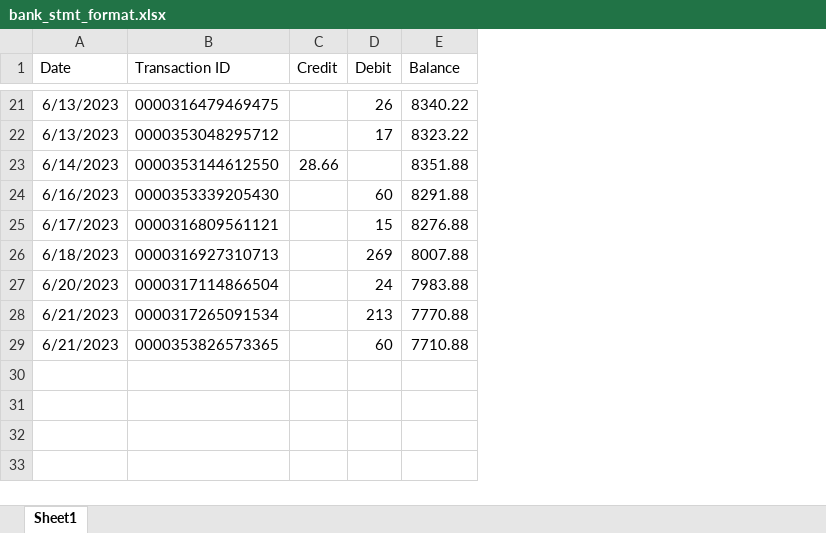
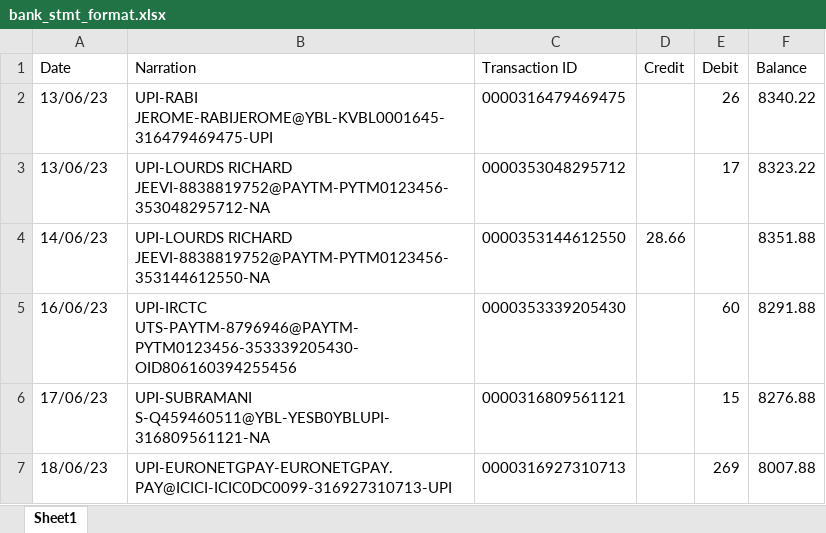
Before and after one commit to Ambroarun83/Marudham, an Excel workbook: uploads/bank_stmt/bank_stmt_format.xlsx, sheet Sheet1, drawn as a sheet; only a part is shown, gaps mark what is left out; values as stored, in another font and other column widths than the file's, no borders; removed rows and columns are numbered as before the commit, all else as after; the diff covers the shown part only; the diff names each change by its address in the sheet, - before the commit and + after, or states it on an @@ line.

Commit message:
Bank clearance
changed as single transaction entry
bulk upload overwriting question
expense transaction id added
clear and unclear in progress

```diff
--- a/uploads/bank_stmt/bank_stmt_format.xlsx (sheet Sheet1)
+++ b/uploads/bank_stmt/bank_stmt_format.xlsx (sheet Sheet1)
+column B (Narration), rows 2-7: UPI-RABI JEROME-RABIJEROME@YBL-KVBL0001645-316479469475-UPI | UPI-LOURDS RICHARD JEEVI-8838819752@PAYTM-PYTM0123456-353048295712-NA | UPI-LOURDS RICHARD JEEVI-8838819752@PAYTM-PYTM0123456-353144612550-NA | UPI-IRCTC UTS-PAYTM-8796946@PAYTM-PYTM0123456-353339205430-OID806160394255456 | UPI-SUBRAMANI S-Q459460511@YBL-YESB0YBLUPI-316809561121-NA | UPI-EURONETGPAY-EURONETGPAY.PAY@ICICI-ICIC0DC0099-316927310713-UPI
-A2:A3 (Date): 6/13/2023
+A2:A3 (Date): 13/06/23
-A4 (Date): 6/14/2023
+A4 (Date): 14/06/23
-A5 (Date): 6/16/2023
+A5 (Date): 16/06/23
-A6 (Date): 6/17/2023
+A6 (Date): 17/06/23
-A7 (Date): 6/18/2023
+A7 (Date): 18/06/23
-row 27: 6/20/2023 | 0000317114866504 |  | 24 | 7983.88
-row 28: 6/21/2023 | 0000317265091534 |  | 213 | 7770.88
-row 29: 6/21/2023 | 0000353826573365 |  | 60 | 7710.88
```
Also changed, not shown: 19 removed rows elsewhere in this sheet, 17 other files.
